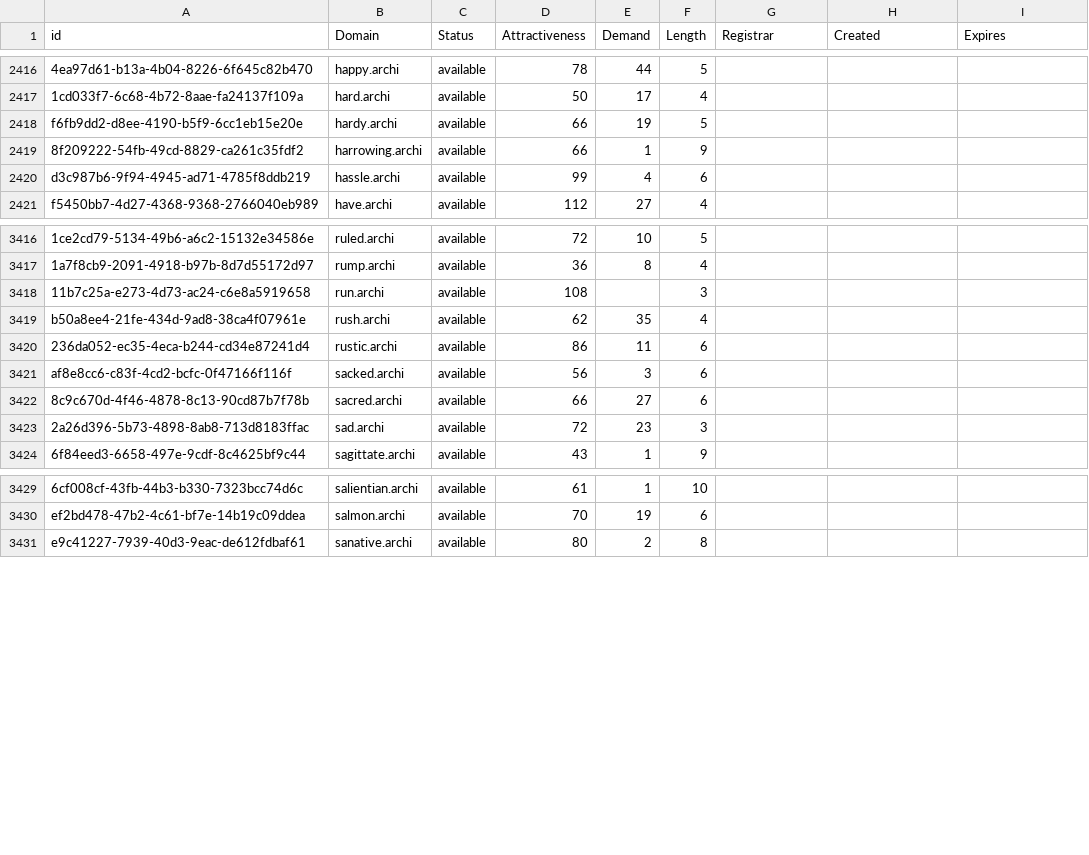
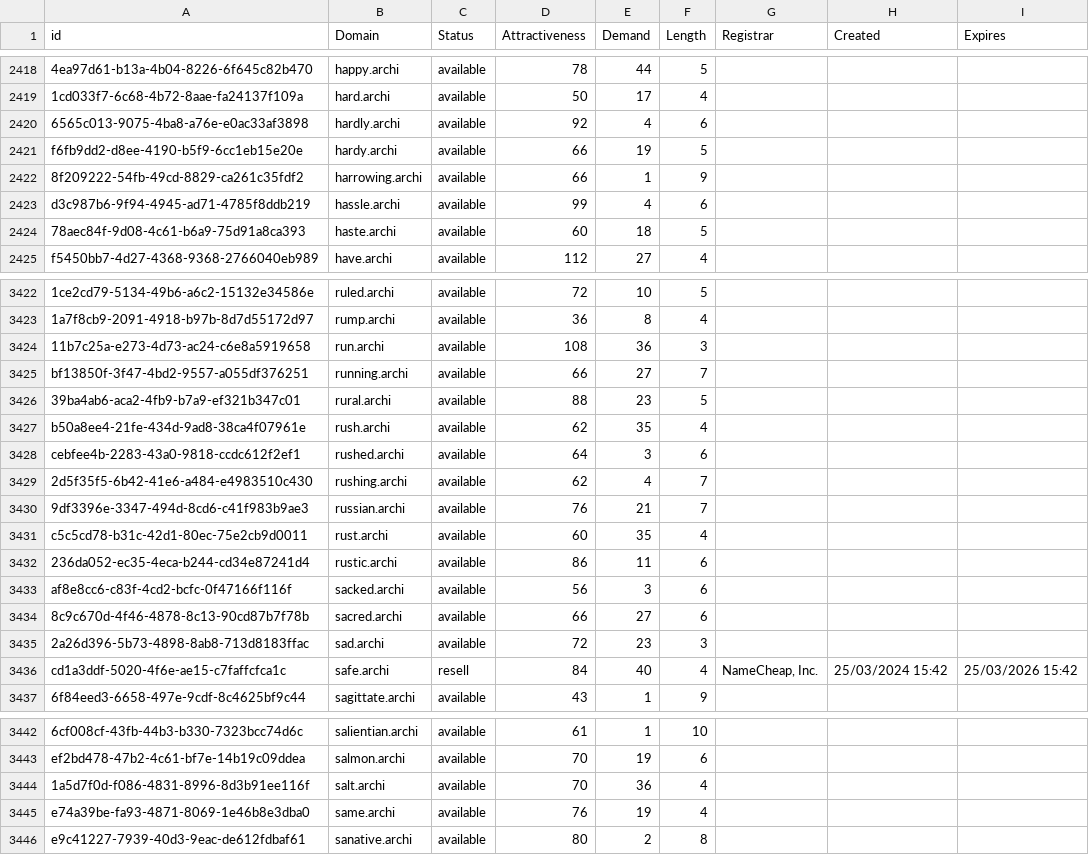
Before and after one commit to UniqueDomains/archi-oneword-domains, a CSV file: archi.csv, drawn as a sheet; only a part is shown, gaps mark what is left out; addresses are those after the commit; the diff covers the shown part only; the diff names each change by its address in the sheet, - before the commit and + after, or states it on an @@ line.

```diff
--- a/archi.csv
+++ b/archi.csv
+row 2420: 6565c013-9075-4ba8-a76e-e0ac33af3898 | hardly.archi | available | 92 | 4 | 6
+row 2424: 78aec84f-9d08-4c61-b6a9-75d91a8ca393 | haste.archi | available | 60 | 18 | 5
-E3424 (Demand): (empty)
+E3424 (Demand): 36
+row 3425: bf13850f-3f47-4bd2-9557-a055df376251 | running.archi | available | 66 | 27 | 7
+row 3426: 39ba4ab6-aca2-4fb9-b7a9-ef321b347c01 | rural.archi | available | 88 | 23 | 5
+row 3428: cebfee4b-2283-43a0-9818-ccdc612f2ef1 | rushed.archi | available | 64 | 3 | 6
+row 3429: 2d5f35f5-6b42-41e6-a484-e4983510c430 | rushing.archi | available | 62 | 4 | 7
+row 3430: 9df3396e-3347-494d-8cd6-c41f983b9ae3 | russian.archi | available | 76 | 21 | 7
+row 3431: c5c5cd78-b31c-42d1-80ec-75e2cb9d0011 | rust.archi | available | 60 | 35 | 4
+row 3436: cd1a3ddf-5020-4f6e-ae15-c7faffcfca1c | safe.archi | resell | 84 | 40 | 4 | NameCheap, Inc. | 25/03/2024 15:42 | 25/03/2026 15:42
+row 3444: 1a5d7f0d-f086-4831-8996-8d3b91ee116f | salt.archi | available | 70 | 36 | 4
+row 3445: e74a39be-fa93-4871-8069-1e46b8e3dba0 | same.archi | available | 76 | 19 | 4
```
Also changed, not shown: 14 added rows elsewhere in this file, 2 other files.
